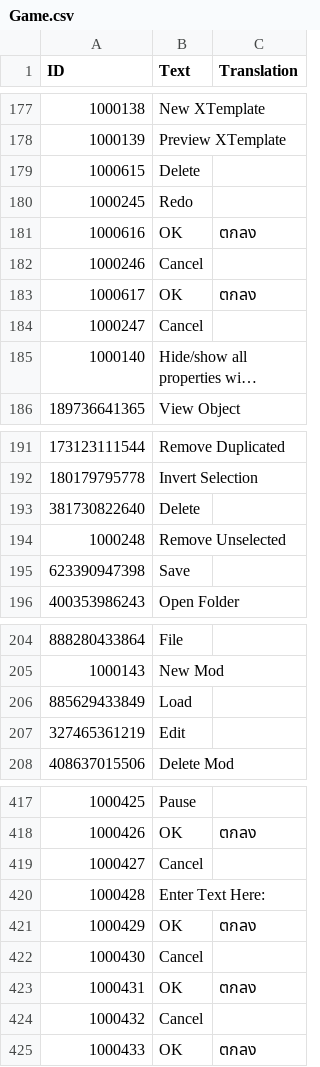
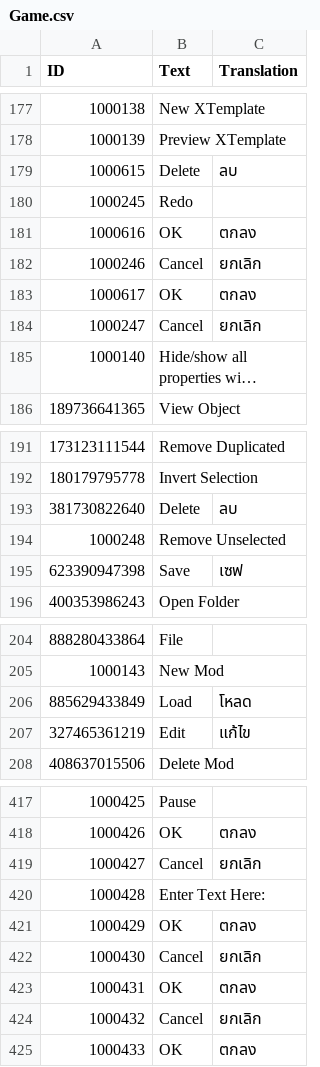
Before and after one commit to iAmMutun/SurvivingMarsTH, a CSV file: Thai Translations/Game.csv, drawn as a sheet; only a part is shown, gaps mark what is left out; long unchanged cells end in …; the diff covers the shown part only; the diff names each change by its address in the sheet, - before the commit and + after, or states it on an @@ line.

Commit message:
Several quick translations with search-and-replace.

```diff
--- a/Thai Translations/Game.csv
+++ b/Thai Translations/Game.csv
-C179 (Translation): (empty)
+C179 (Translation): ลบ
-C182 (Translation): (empty)
+C182 (Translation): ยกเลิก
-C184 (Translation): (empty)
+C184 (Translation): ยกเลิก
-C193 (Translation): (empty)
+C193 (Translation): ลบ
-C195 (Translation): (empty)
+C195 (Translation): เซฟ
-C206 (Translation): (empty)
+C206 (Translation): โหลด
-C207 (Translation): (empty)
+C207 (Translation): แก้ไข
-C419 (Translation): (empty)
+C419 (Translation): ยกเลิก
-C422 (Translation): (empty)
+C422 (Translation): ยกเลิก
-C424 (Translation): (empty)
+C424 (Translation): ยกเลิก
```
Also changed, not shown: 16 edited cells elsewhere in this file.
